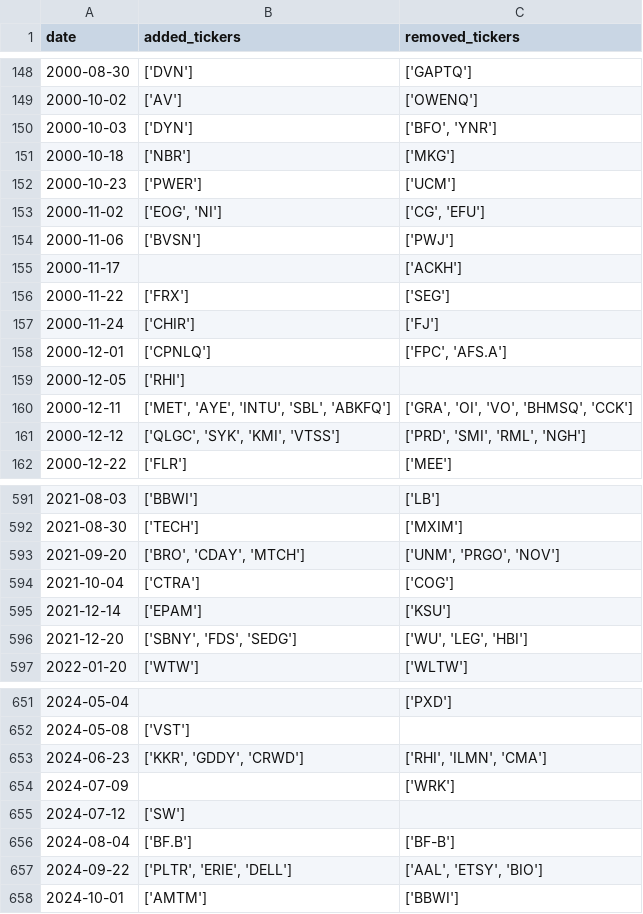
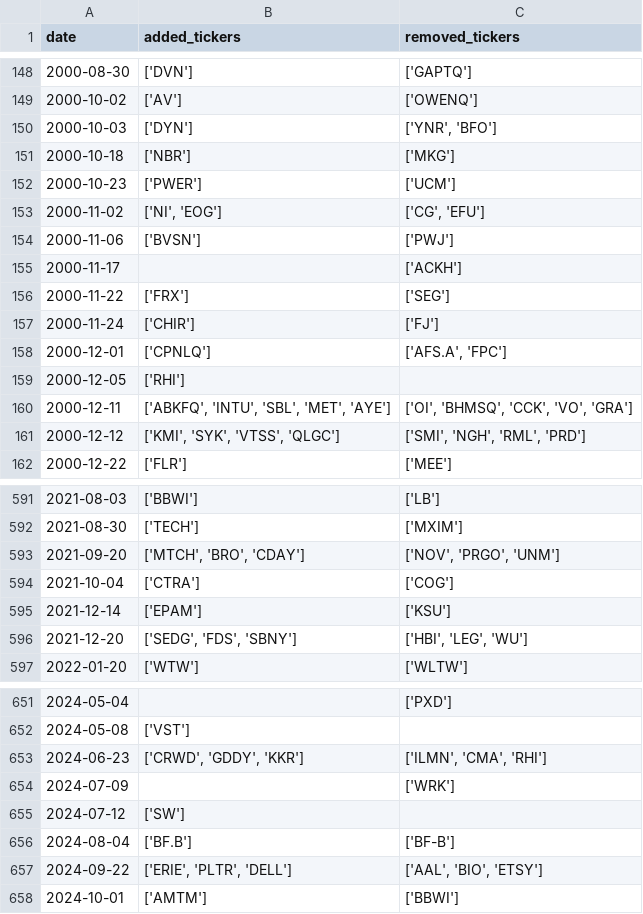
Before and after one commit to chinobing/historical_sp500_constituents, a CSV file: sp500_changes_since_1996.csv, drawn as a sheet; only a part is shown, gaps mark what is left out; the diff covers the shown part only.

```diff
--- a/sp500_changes_since_1996.csv
+++ b/sp500_changes_since_1996.csv
@@ -149,6 +149,6 @@ date,added_tickers,removed_tickers
 2000-10-02,['AV'],['OWENQ']
-2000-10-03,['DYN'],"['BFO', 'YNR']"
+2000-10-03,['DYN'],"['YNR', 'BFO']"
 2000-10-18,['NBR'],['MKG']
 2000-10-23,['PWER'],['UCM']
-2000-11-02,"['EOG', 'NI']","['CG', 'EFU']"
+2000-11-02,"['NI', 'EOG']","['CG', 'EFU']"
 2000-11-06,['BVSN'],['PWJ']
@@ -157,6 +157,6 @@ date,added_tickers,removed_tickers
 2000-11-24,['CHIR'],['FJ']
-2000-12-01,['CPNLQ'],"['FPC', 'AFS.A']"
+2000-12-01,['CPNLQ'],"['AFS.A', 'FPC']"
 2000-12-05,['RHI'],
-2000-12-11,"['MET', 'AYE', 'INTU', 'SBL', 'ABKFQ']","['GRA', 'OI', 'VO', 'BHMSQ', 'CCK']"
-2000-12-12,"['QLGC', 'SYK', 'KMI', 'VTSS']","['PRD', 'SMI', 'RML', 'NGH']"
+2000-12-11,"['ABKFQ', 'INTU', 'SBL', 'MET', 'AYE']","['OI', 'BHMSQ', 'CCK', 'VO', 'GRA']"
+2000-12-12,"['KMI', 'SYK', 'VTSS', 'QLGC']","['SMI', 'NGH', 'RML', 'PRD']"
 2000-12-22,['FLR'],['MEE']
@@ -592,6 +592,6 @@ date,added_tickers,removed_tickers
 2021-08-30,['TECH'],['MXIM']
-2021-09-20,"['BRO', 'CDAY', 'MTCH']","['UNM', 'PRGO', 'NOV']"
+2021-09-20,"['MTCH', 'BRO', 'CDAY']","['NOV', 'PRGO', 'UNM']"
 2021-10-04,['CTRA'],['COG']
 2021-12-14,['EPAM'],['KSU']
-2021-12-20,"['SBNY', 'FDS', 'SEDG']","['WU', 'LEG', 'HBI']"
+2021-12-20,"['SEDG', 'FDS', 'SBNY']","['HBI', 'LEG', 'WU']"
 2022-01-20,['WTW'],['WLTW']
@@ -652,3 +652,3 @@ date,added_tickers,removed_tickers
 2024-05-08,['VST'],
-2024-06-23,"['KKR', 'GDDY', 'CRWD']","['RHI', 'ILMN', 'CMA']"
+2024-06-23,"['CRWD', 'GDDY', 'KKR']","['ILMN', 'CMA', 'RHI']"
 2024-07-09,,['WRK']
@@ -656,3 +656,3 @@ date,added_tickers,removed_tickers
 2024-08-04,['BF.B'],['BF-B']
-2024-09-22,"['PLTR', 'ERIE', 'DELL']","['AAL', 'ETSY', 'BIO']"
+2024-09-22,"['ERIE', 'PLTR', 'DELL']","['AAL', 'BIO', 'ETSY']"
 2024-10-01,['AMTM'],['BBWI']
```
Also changed, not shown: 97 edited cells elsewhere in this file, 1 other file.
